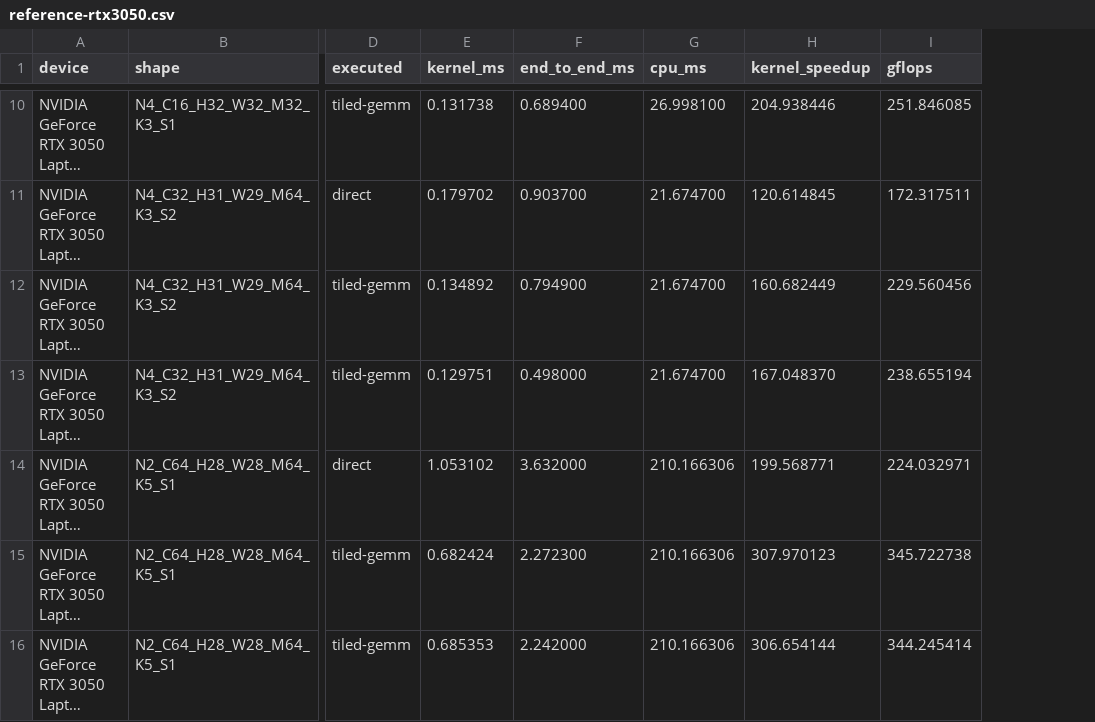
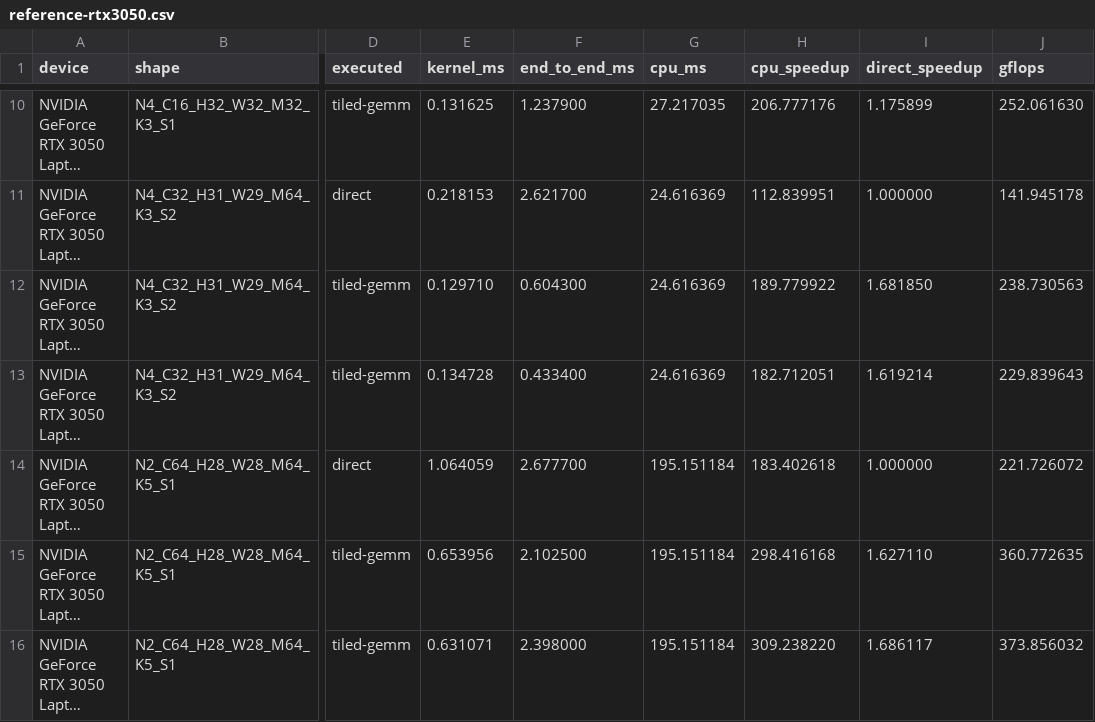
Before and after one commit to nippun-live/cuda-convolution-optimization, a CSV file: results/reference-rtx3050.csv, drawn as a sheet; only a part is shown, gaps mark what is left out; long unchanged cells end in …; removed rows and columns are numbered as before the commit, all else as after; the diff covers the shown part only; the diff names each change by its address in the sheet, - before the commit and + after, or states it on an @@ line.

Commit message:
Frame and benchmark kernels against direct CUDA

```diff
--- a/results/reference-rtx3050.csv
+++ b/results/reference-rtx3050.csv
-column H (kernel_speedup), rows 10-16: 204.938446 | 120.614845 | 160.682449 | 167.048370 | 199.568771 | 307.970123 | 306.654144
+column H (cpu_speedup), rows 10-16: 206.777176 | 112.839951 | 189.779922 | 182.712051 | 183.402618 | 298.416168 | 309.238220
+column I (direct_speedup), rows 10-16: 1.175899 | 1.000000 | 1.681850 | 1.619214 | 1.000000 | 1.627110 | 1.686117
-E10 (kernel_ms): 0.131738
+E10 (kernel_ms): 0.131625
-F10 (end_to_end_ms): 0.689400
+F10 (end_to_end_ms): 1.237900
-G10 (cpu_ms): 26.998100
+G10 (cpu_ms): 27.217035
-J10 (gflops): 251.846085
+J10 (gflops): 252.061630
-E11 (kernel_ms): 0.179702
+E11 (kernel_ms): 0.218153
-F11 (end_to_end_ms): 0.903700
+F11 (end_to_end_ms): 2.621700
-G11:G13 (cpu_ms): 21.674700
+G11:G13 (cpu_ms): 24.616369
-J11 (gflops): 172.317511
+J11 (gflops): 141.945178
-E12 (kernel_ms): 0.134892
+E12 (kernel_ms): 0.129710
-F12 (end_to_end_ms): 0.794900
+F12 (end_to_end_ms): 0.604300
-J12 (gflops): 229.560456
+J12 (gflops): 238.730563
-E13 (kernel_ms): 0.129751
+E13 (kernel_ms): 0.134728
-F13 (end_to_end_ms): 0.498000
+F13 (end_to_end_ms): 0.433400
-J13 (gflops): 238.655194
+J13 (gflops): 229.839643
-E14 (kernel_ms): 1.053102
+E14 (kernel_ms): 1.064059
-F14 (end_to_end_ms): 3.632000
+F14 (end_to_end_ms): 2.677700
-G14:G16 (cpu_ms): 210.166306
+G14:G16 (cpu_ms): 195.151184
-J14 (gflops): 224.032971
+J14 (gflops): 221.726072
-E15 (kernel_ms): 0.682424
+E15 (kernel_ms): 0.653956
-F15 (end_to_end_ms): 2.272300
+F15 (end_to_end_ms): 2.102500
-J15 (gflops): 345.722738
+J15 (gflops): 360.772635
-E16 (kernel_ms): 0.685353
+E16 (kernel_ms): 0.631071
-F16 (end_to_end_ms): 2.242000
+F16 (end_to_end_ms): 2.398000
-J16 (gflops): 344.245414
+J16 (gflops): 373.856032
```
Also changed, not shown: 32 edited cells elsewhere in this file, 3 other files.
